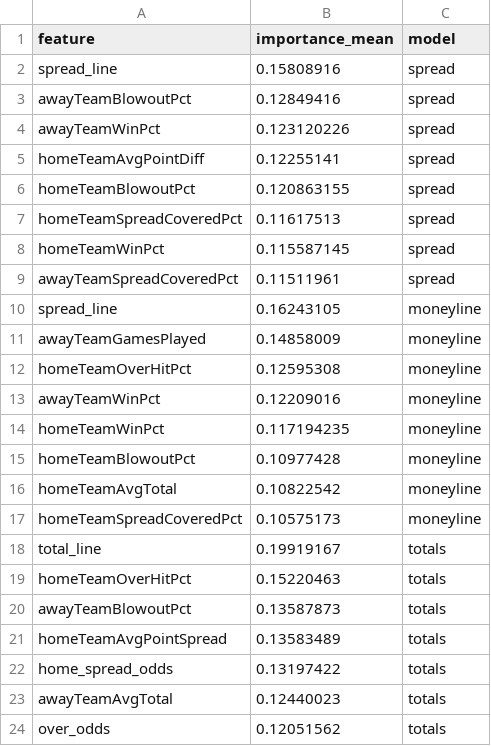
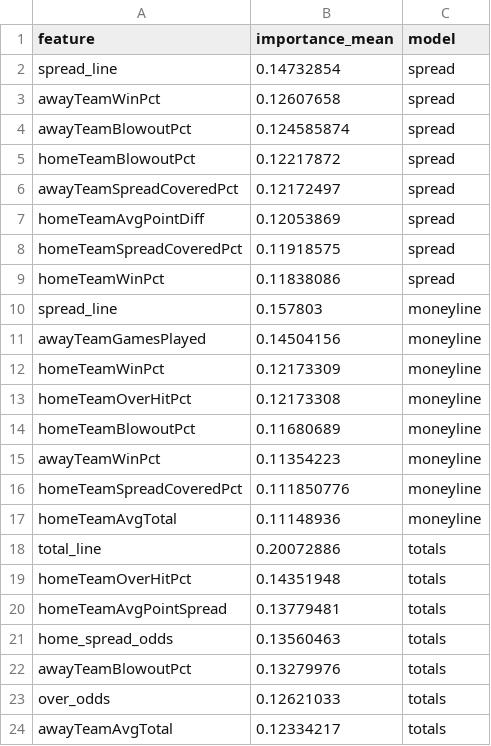
Before and after one commit to bestoddspredictions-web/nfl-predictions, a CSV file: data_files/model_feature_importances.csv, drawn as a sheet.

```diff
--- a/data_files/model_feature_importances.csv
+++ b/data_files/model_feature_importances.csv
@@ -1,24 +1,24 @@
 feature,importance_mean,model
-spread_line,0.15808916,spread
-awayTeamBlowoutPct,0.12849416,spread
-awayTeamWinPct,0.123120226,spread
-homeTeamAvgPointDiff,0.12255141,spread
-homeTeamBlowoutPct,0.120863155,spread
-homeTeamSpreadCoveredPct,0.11617513,spread
-homeTeamWinPct,0.115587145,spread
-awayTeamSpreadCoveredPct,0.11511961,spread
-spread_line,0.16243105,moneyline
-awayTeamGamesPlayed,0.14858009,moneyline
-homeTeamOverHitPct,0.12595308,moneyline
-awayTeamWinPct,0.12209016,moneyline
-homeTeamWinPct,0.117194235,moneyline
-homeTeamBlowoutPct,0.10977428,moneyline
-homeTeamAvgTotal,0.10822542,moneyline
-homeTeamSpreadCoveredPct,0.10575173,moneyline
-total_line,0.19919167,totals
-homeTeamOverHitPct,0.15220463,totals
-awayTeamBlowoutPct,0.13587873,totals
-homeTeamAvgPointSpread,0.13583489,totals
-home_spread_odds,0.13197422,totals
-awayTeamAvgTotal,0.12440023,totals
-over_odds,0.12051562,totals
+spread_line,0.14732854,spread
+awayTeamWinPct,0.12607658,spread
+awayTeamBlowoutPct,0.124585874,spread
+homeTeamBlowoutPct,0.12217872,spread
+awayTeamSpreadCoveredPct,0.12172497,spread
+homeTeamAvgPointDiff,0.12053869,spread
+homeTeamSpreadCoveredPct,0.11918575,spread
+homeTeamWinPct,0.11838086,spread
+spread_line,0.157803,moneyline
+awayTeamGamesPlayed,0.14504156,moneyline
+homeTeamWinPct,0.12173309,moneyline
+homeTeamOverHitPct,0.12173308,moneyline
+homeTeamBlowoutPct,0.11680689,moneyline
+awayTeamWinPct,0.11354223,moneyline
+homeTeamSpreadCoveredPct,0.111850776,moneyline
+homeTeamAvgTotal,0.11148936,moneyline
+total_line,0.20072886,totals
+homeTeamOverHitPct,0.14351948,totals
+homeTeamAvgPointSpread,0.13779481,totals
+home_spread_odds,0.13560463,totals
+awayTeamBlowoutPct,0.13279976,totals
+over_odds,0.12621033,totals
+awayTeamAvgTotal,0.12334217,totals
```
Also changed, not shown: data_files/espn_injuries.csv, data_files/nfl_games_historical.csv, 5 other files.
